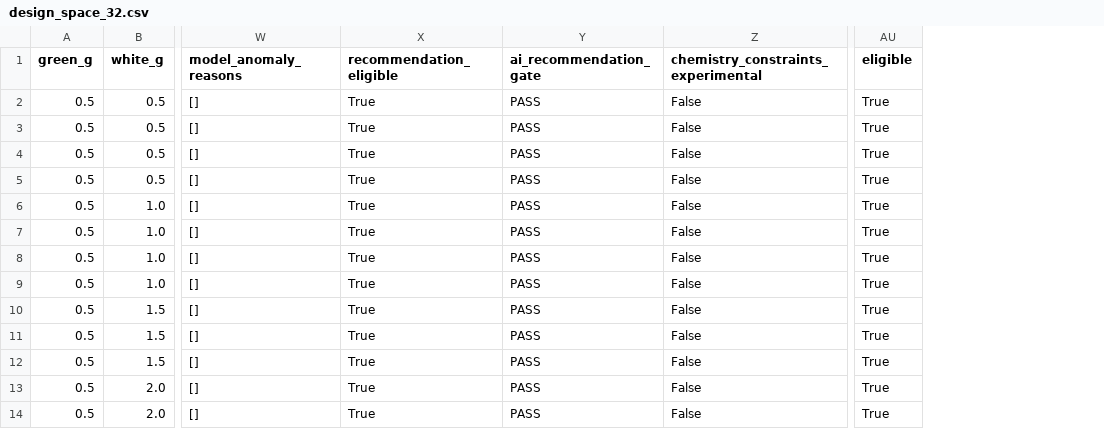
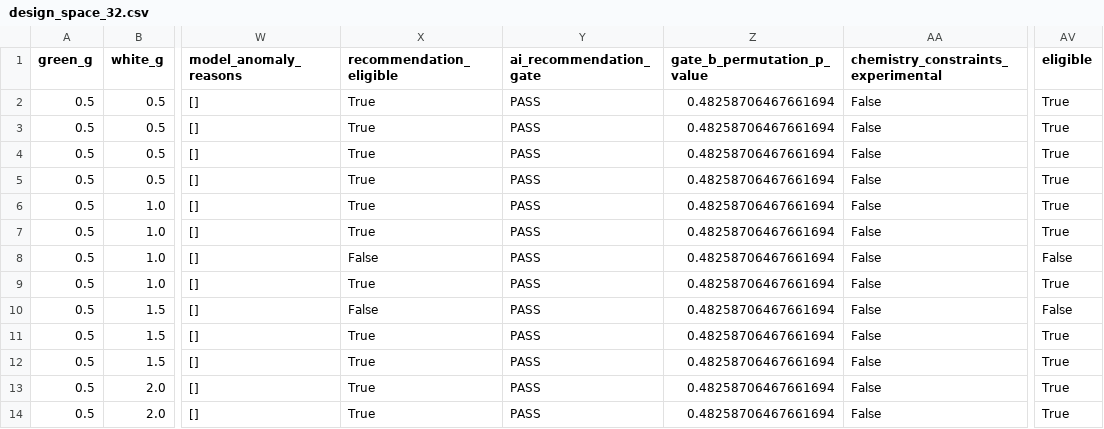
Before and after one commit to 3t3rn41/TeaBioSens, a CSV file: artifacts/optimization/design_space_32.csv, drawn as a sheet; only a part is shown, gaps mark what is left out; addresses are those after the commit; the diff names each change by its address in the sheet, - before the commit and + after, or states it on an @@ line.

Commit message:
TeaBioSens: permutation check invalidates Gate B; Scheffe mixture model; confirmatory templates
Credibility validation (scripts/08_validate_gate_b.py, 200 joint-label permutations, seed 42):
- Observed: 6/6 targets improve both OOF MAE and RMSE; Overall passes Gate B.
- Null: 96/200 permutations also pass Gate B -> empirical p = 0.4826 (not credible).
- Null: 19/200 permutations reach 6/6 improving -> empirical p = 0.0995 (suggestive only).
- Consequence: automated prediction-based Top-K recommendation is DISABLED
  (optimization_summary.json: ai_recommendation_enabled = false).
  Only measured-blend ranking is shown; unobserved-point predictions are
  presented as experiment estimates, not as a validated recommender.
- Fold sensitivity: per-target winning folds 16-23 of 30; deleting any single
  evaluation row still preserves both metric improvements (30/30 per target).

Recipe -> Chemistry:
- Added second-order Scheffe mixture model (sum(beta_i*x_i) + sum(beta_ij*x_i*x_j),
  no intercept) and compared it against the existing families on the same folds.
- It did not win on most targets; the 8/15 reliable-target result stands.

Confirmatory data templates for the two unobserved legal blends:
- data/confirmatory_teabiosens/ with S31 (0.5/1.5/0.5/1.5) and S32 (0.5/1.0/1.5/1.0)
- Blank entry templates only; coverage stays at 93.75% until real measurements arrive.

Also updates app, inference, optimization, report generator, README and requirements.

```diff
--- a/artifacts/optimization/design_space_32.csv
+++ b/artifacts/optimization/design_space_32.csv
+column Z (gate_b_permutation_p_value), rows 2-14: all 0.48258706467661694
-X8 (recommendation_eligible): True
+X8 (recommendation_eligible): False
-AV8 (eligible): True
+AV8 (eligible): False
-X10 (recommendation_eligible): True
+X10 (recommendation_eligible): False
-AV10 (eligible): True
+AV10 (eligible): False
```
Also changed, not shown: artifacts/optimization/next_experiments.csv, artifacts/optimization/top_candidates.csv, 25 other files.
